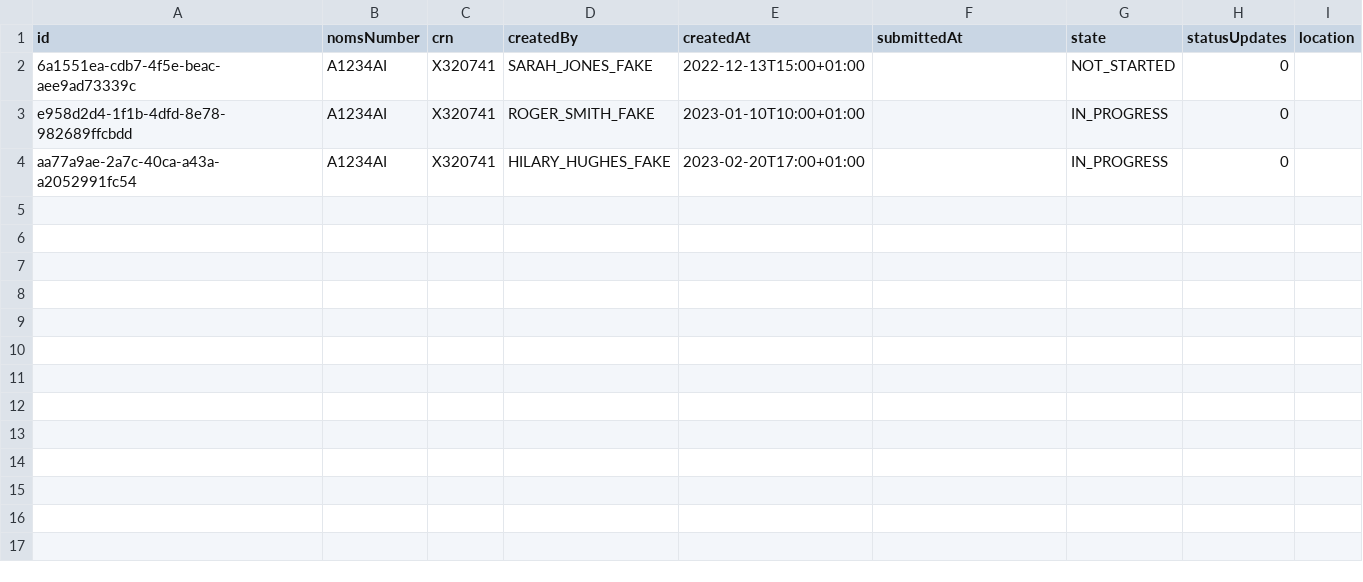
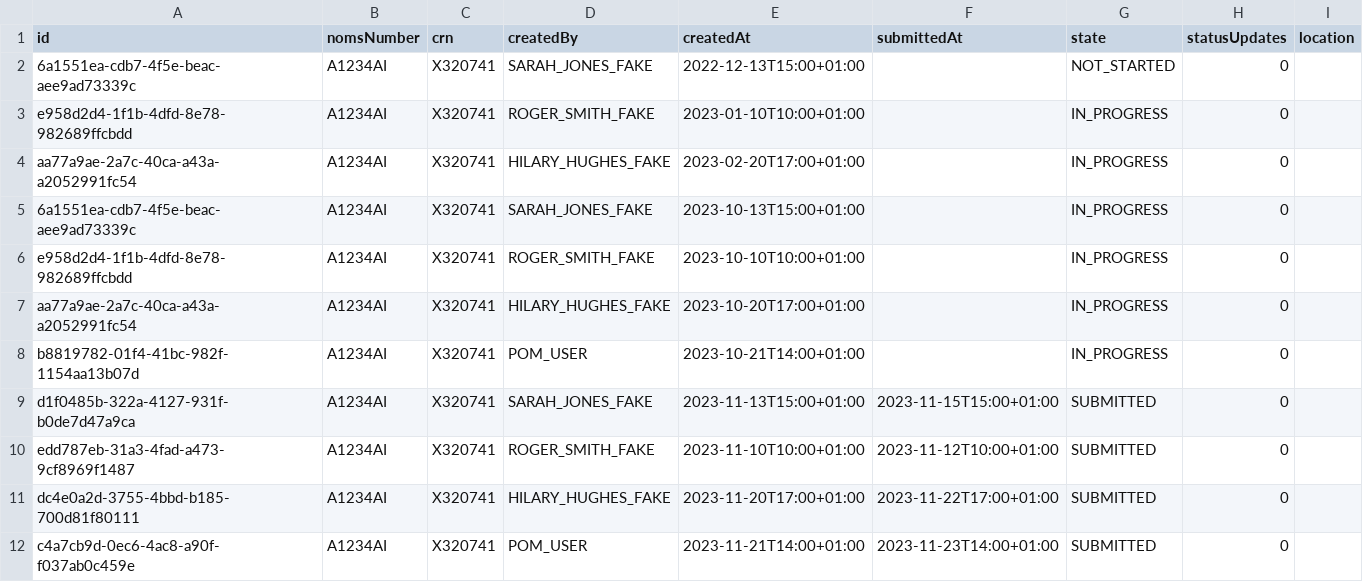
Before and after one commit to ministryofjustice/hmpps-approved-premises-api, a CSV file: src/main/resources/db/seed/local+dev+test/5__cas2_applications.csv, drawn as a sheet.

Commit message:
Seed SUBMITTED applications with a _document_

```diff
--- a/src/main/resources/db/seed/local+dev+test/5__cas2_applications.csv
+++ b/src/main/resources/db/seed/local+dev+test/5__cas2_applications.csv
@@ -4 +4,9 @@ id,nomsNumber,crn,createdBy,createdAt,submittedAt,state,statusUpdates,location
 "aa77a9ae-2a7c-40ca-a43a-a2052991fc54","A1234AI","X320741","HILARY_HUGHES_FAKE","2023-02-20T17:00+01:00","","IN_PROGRESS","0",""
+"6a1551ea-cdb7-4f5e-beac-aee9ad73339c","A1234AI","X320741","SARAH_JONES_FAKE","2023-10-13T15:00+01:00","","IN_PROGRESS","0",""
+"e958d2d4-1f1b-4dfd-8e78-982689ffcbdd","A1234AI","X320741","ROGER_SMITH_FAKE","2023-10-10T10:00+01:00","","IN_PROGRESS","0",""
+"aa77a9ae-2a7c-40ca-a43a-a2052991fc54","A1234AI","X320741","HILARY_HUGHES_FAKE","2023-10-20T17:00+01:00","","IN_PROGRESS","0",""
+"b8819782-01f4-41bc-982f-1154aa13b07d","A1234AI","X320741","POM_USER","2023-10-21T14:00+01:00","","IN_PROGRESS","0",""
+"d1f0485b-322a-4127-931f-b0de7d47a9ca","A1234AI","X320741","SARAH_JONES_FAKE","2023-11-13T15:00+01:00","2023-11-15T15:00+01:00","SUBMITTED","0",""
+"edd787eb-31a3-4fad-a473-9cf8969f1487","A1234AI","X320741","ROGER_SMITH_FAKE","2023-11-10T10:00+01:00","2023-11-12T10:00+01:00","SUBMITTED","0",""
+"dc4e0a2d-3755-4bbd-b185-700d81f80111","A1234AI","X320741","HILARY_HUGHES_FAKE","2023-11-20T17:00+01:00","2023-11-22T17:00+01:00","SUBMITTED","0",""
+"c4a7cb9d-0ec6-4ac8-a90f-f037ab0c459e","A1234AI","X320741","POM_USER","2023-11-21T14:00+01:00","2023-11-23T14:00+01:00","SUBMITTED","0",""
```
Also changed, not shown: 3 other files.
